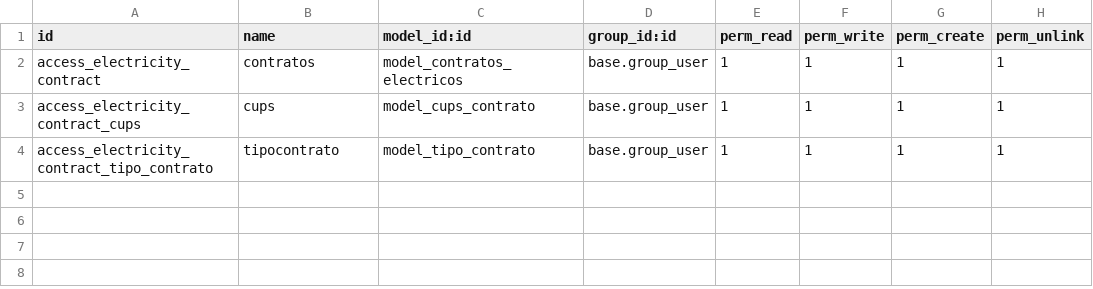
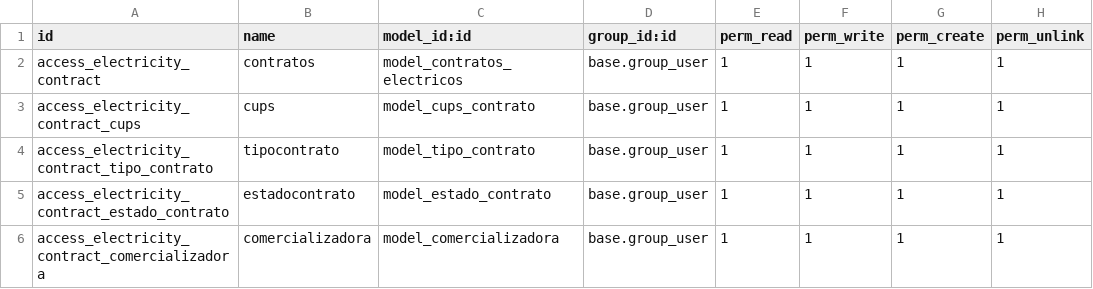
Before and after one commit to miguelsubiran/electricity_contract, a CSV file: security/ir.model.access.csv, drawn as a sheet.

```diff
--- a/security/ir.model.access.csv
+++ b/security/ir.model.access.csv
@@ -4 +4,3 @@ access_electricity_contract_cups,cups,model_cups_contrato,base.group_user,1,1,1,
 access_electricity_contract_tipo_contrato,tipocontrato,model_tipo_contrato,base.group_user,1,1,1,1
+access_electricity_contract_estado_contrato,estadocontrato,model_estado_contrato,base.group_user,1,1,1,1
+access_electricity_contract_comercializadora,comercializadora,model_comercializadora,base.group_user,1,1,1,1
```
